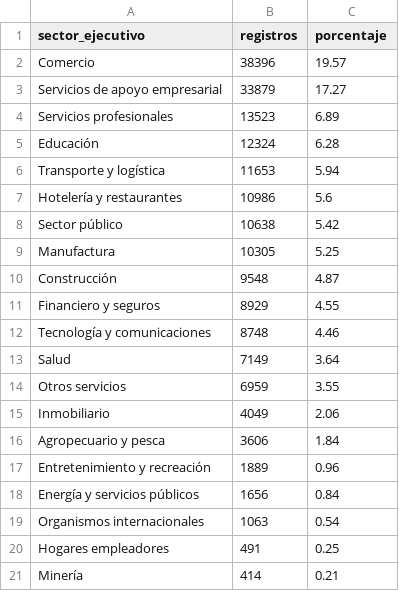
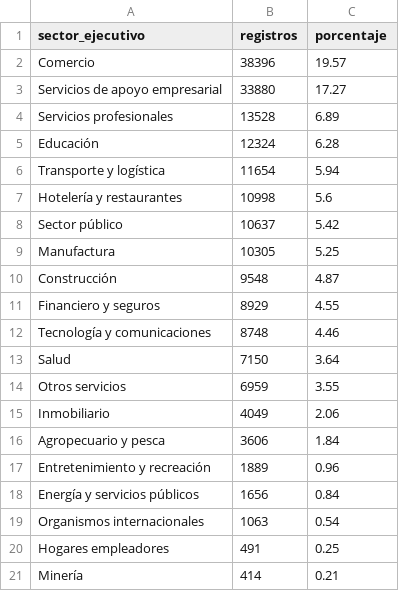
Before and after one commit to Stelios28/estandarizacion-empleadores, a CSV file: salidas/concentracion_sectorial.csv, drawn as a sheet.

```diff
--- a/salidas/concentracion_sectorial.csv
+++ b/salidas/concentracion_sectorial.csv
@@ -2,8 +2,8 @@
 Comercio,38396,19.57
-Servicios de apoyo empresarial,33879,17.27
-Servicios profesionales,13523,6.89
+Servicios de apoyo empresarial,33880,17.27
+Servicios profesionales,13528,6.89
 Educación,12324,6.28
-Transporte y logística,11653,5.94
-Hotelería y restaurantes,10986,5.6
-Sector público,10638,5.42
+Transporte y logística,11654,5.94
+Hotelería y restaurantes,10998,5.6
+Sector público,10637,5.42
 Manufactura,10305,5.25
@@ -12,3 +12,3 @@ Financiero y seguros,8929,4.55
 Tecnología y comunicaciones,8748,4.46
-Salud,7149,3.64
+Salud,7150,3.64
 Otros servicios,6959,3.55
```
Also changed, not shown: 8 other files.
